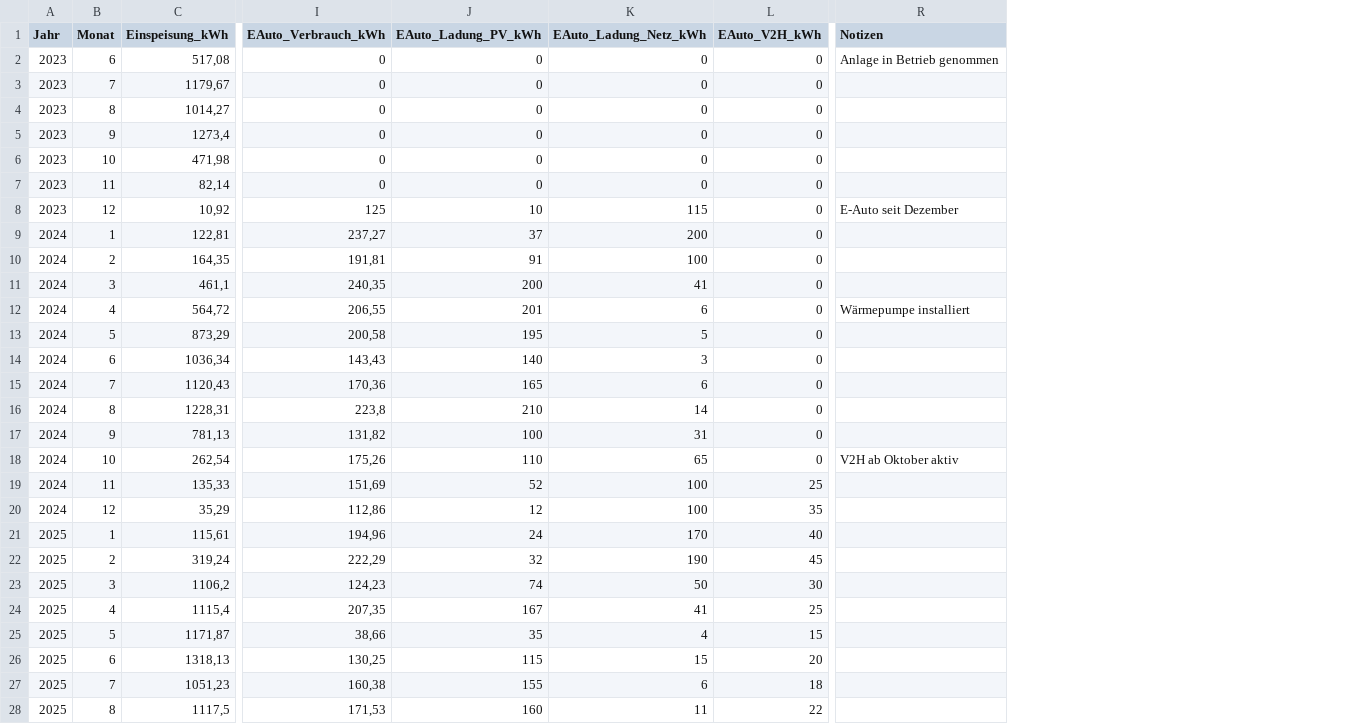
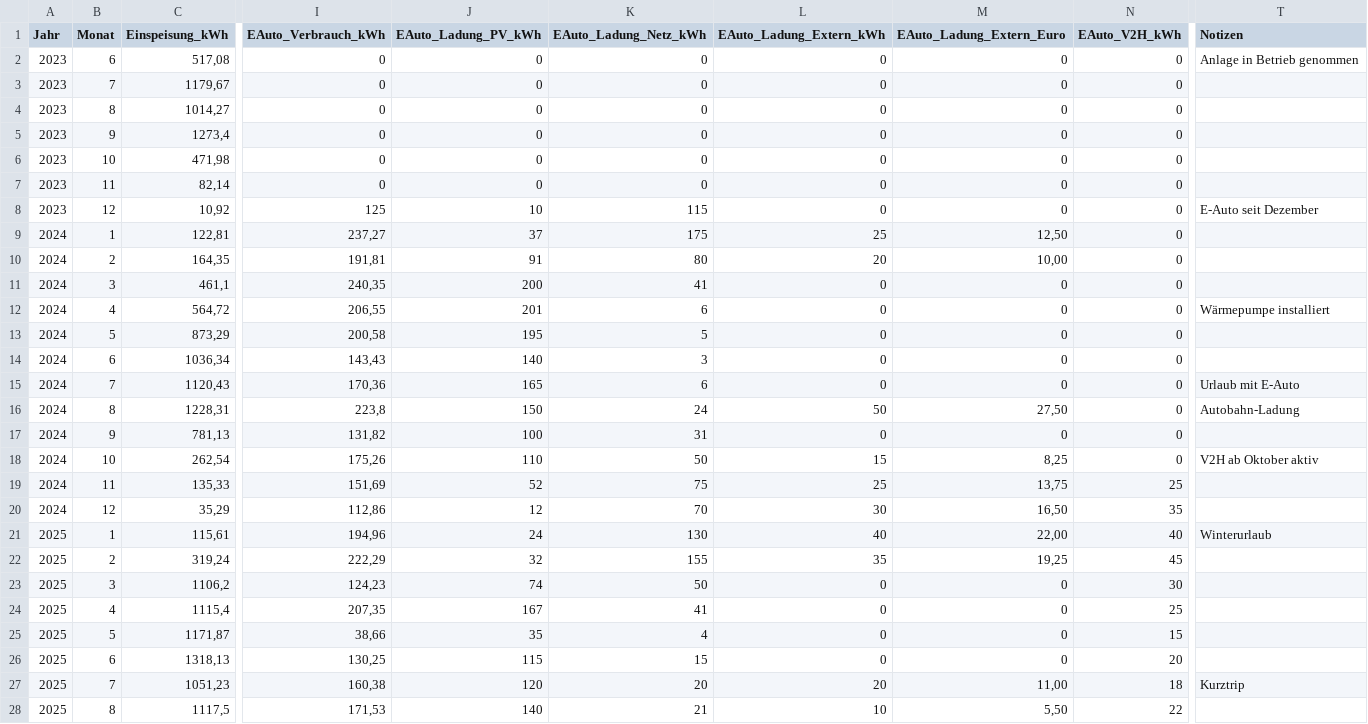
Before and after one commit to supernova1963/eedc-homeassistant, a CSV file: docs/HA_eedc_DemoDaten.csv, drawn as a sheet; only a part is shown, gaps mark what is left out; addresses are those after the commit; the diff covers the shown part only; the diff names each change by its address in the sheet, - before the commit and + after, or states it on an @@ line.

```diff
--- a/docs/HA_eedc_DemoDaten.csv
+++ b/docs/HA_eedc_DemoDaten.csv
+column L (EAuto_Ladung_Extern_kWh), rows 2-28: 0 | 0 | 0 | 0 | 0 | 0 | 0 | 25 | 20 | 0 | 0 | 0 | 0 | 0 | 50 | 0 | 15 | 25 | 30 | 40 | 35 | 0 | 0 | 0 | 0 | 20 | 10
+column M (EAuto_Ladung_Extern_Euro), rows 2-28: 0 | 0 | 0 | 0 | 0 | 0 | 0 | 12,50 | 10,00 | 0 | 0 | 0 | 0 | 0 | 27,50 | 0 | 8,25 | 13,75 | 16,50 | 22,00 | 19,25 | 0 | 0 | 0 | 0 | 11,00 | 5,50
-K9 (EAuto_Ladung_Netz_kWh): 200
+K9 (EAuto_Ladung_Netz_kWh): 175
-K10 (EAuto_Ladung_Netz_kWh): 100
+K10 (EAuto_Ladung_Netz_kWh): 80
-T15 (Notizen): (empty)
+T15 (Notizen): Urlaub mit E-Auto
-J16 (EAuto_Ladung_PV_kWh): 210
+J16 (EAuto_Ladung_PV_kWh): 150
-K16 (EAuto_Ladung_Netz_kWh): 14
+K16 (EAuto_Ladung_Netz_kWh): 24
-T16 (Notizen): (empty)
+T16 (Notizen): Autobahn-Ladung
-K18 (EAuto_Ladung_Netz_kWh): 65
+K18 (EAuto_Ladung_Netz_kWh): 50
-K19 (EAuto_Ladung_Netz_kWh): 100
+K19 (EAuto_Ladung_Netz_kWh): 75
-K20 (EAuto_Ladung_Netz_kWh): 100
+K20 (EAuto_Ladung_Netz_kWh): 70
-K21 (EAuto_Ladung_Netz_kWh): 170
+K21 (EAuto_Ladung_Netz_kWh): 130
-T21 (Notizen): (empty)
+T21 (Notizen): Winterurlaub
-K22 (EAuto_Ladung_Netz_kWh): 190
+K22 (EAuto_Ladung_Netz_kWh): 155
-J27 (EAuto_Ladung_PV_kWh): 155
+J27 (EAuto_Ladung_PV_kWh): 120
-K27 (EAuto_Ladung_Netz_kWh): 6
+K27 (EAuto_Ladung_Netz_kWh): 20
-T27 (Notizen): (empty)
+T27 (Notizen): Kurztrip
-J28 (EAuto_Ladung_PV_kWh): 160
+J28 (EAuto_Ladung_PV_kWh): 140
-K28 (EAuto_Ladung_Netz_kWh): 11
+K28 (EAuto_Ladung_Netz_kWh): 21
```
Also changed, not shown: 7 edited cells elsewhere in this file, 6 other files.
